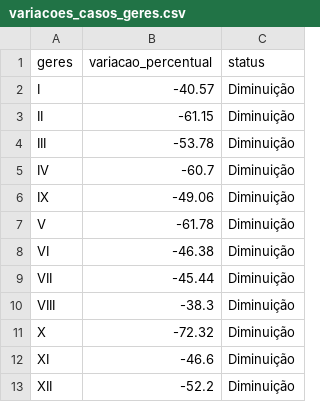
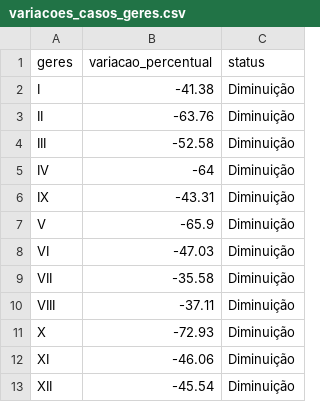
Before and after one commit to edneide/covid-19_Pernambuco, a CSV file: variacoes_casos_geres.csv, drawn as a sheet.

```diff
--- a/variacoes_casos_geres.csv
+++ b/variacoes_casos_geres.csv
@@ -1,13 +1,13 @@
 "geres","variacao_percentual","status"
-"I",-40.57,"Diminuição"
-"II",-61.15,"Diminuição"
-"III",-53.78,"Diminuição"
-"IV",-60.7,"Diminuição"
-"IX",-49.06,"Diminuição"
-"V",-61.78,"Diminuição"
-"VI",-46.38,"Diminuição"
-"VII",-45.44,"Diminuição"
-"VIII",-38.3,"Diminuição"
-"X",-72.32,"Diminuição"
-"XI",-46.6,"Diminuição"
-"XII",-52.2,"Diminuição"
+"I",-41.38,"Diminuição"
+"II",-63.76,"Diminuição"
+"III",-52.58,"Diminuição"
+"IV",-64,"Diminuição"
+"IX",-43.31,"Diminuição"
+"V",-65.9,"Diminuição"
+"VI",-47.03,"Diminuição"
+"VII",-35.58,"Diminuição"
+"VIII",-37.11,"Diminuição"
+"X",-72.93,"Diminuição"
+"XI",-46.06,"Diminuição"
+"XII",-45.54,"Diminuição"
```
Also changed, not shown: geres_media_movel.csv, macros_media_movel.csv, 1 other file.
